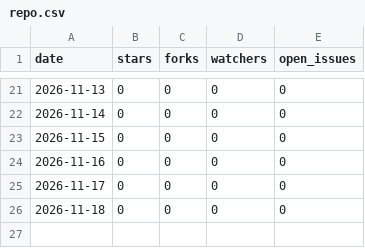
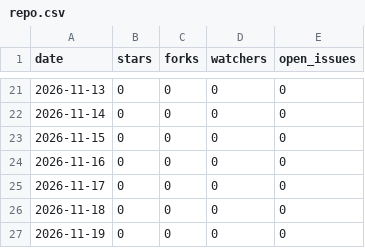
Before and after one commit to amusfq/Bridgeplay, a CSV file: repo.csv, drawn as a sheet; only a part is shown, gaps mark what is left out; the diff names each change by its address in the sheet, - before the commit and + after, or states it on an @@ line.

```diff
--- a/repo.csv
+++ b/repo.csv
+row 27: 2026-11-19 | 0 | 0 | 0 | 0
```
